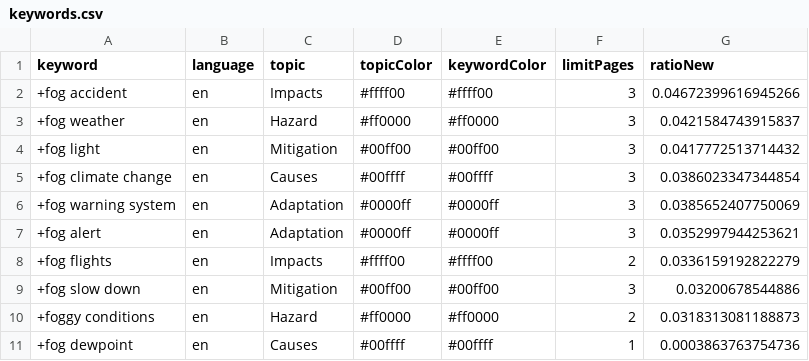
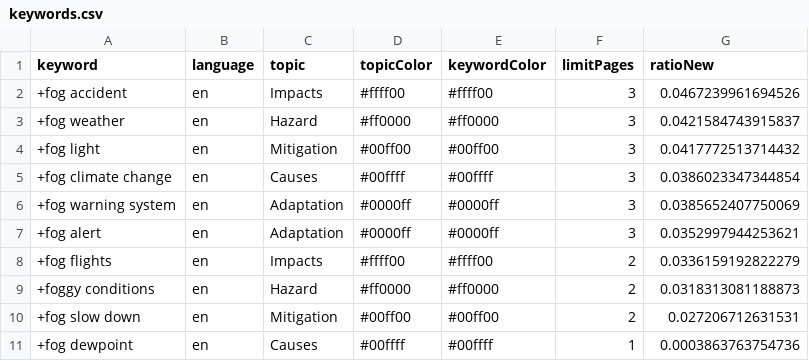
Before and after one commit to svpblank1/FogIsComing, a CSV file: keywords.csv, drawn as a sheet.

Commit message:
Commit from GitHub Actions (harvest:0.0)

```diff
--- a/keywords.csv
+++ b/keywords.csv
@@ -1,3 +1,3 @@
 keyword,language,topic,topicColor,keywordColor,limitPages,ratioNew
-+fog accident,en,Impacts,#ffff00,#ffff00,3,0.04672399616945266
++fog accident,en,Impacts,#ffff00,#ffff00,3,0.0467239961694526
 +fog weather,en,Hazard,#ff0000,#ff0000,3,0.0421584743915837
@@ -8,4 +8,4 @@ keyword,language,topic,topicColor,keywordColor,limitPages,ratioNew
 +fog flights,en,Impacts,#ffff00,#ffff00,2,0.0336159192822279
-+fog slow down,en,Mitigation,#00ff00,#00ff00,3,0.03200678544886
 +foggy conditions,en,Hazard,#ff0000,#ff0000,2,0.0318313081188873
++fog slow down,en,Mitigation,#00ff00,#00ff00,2,0.027206712631531
 +fog dewpoint,en,Causes,#00ffff,#00ffff,1,0.0003863763754736
```
